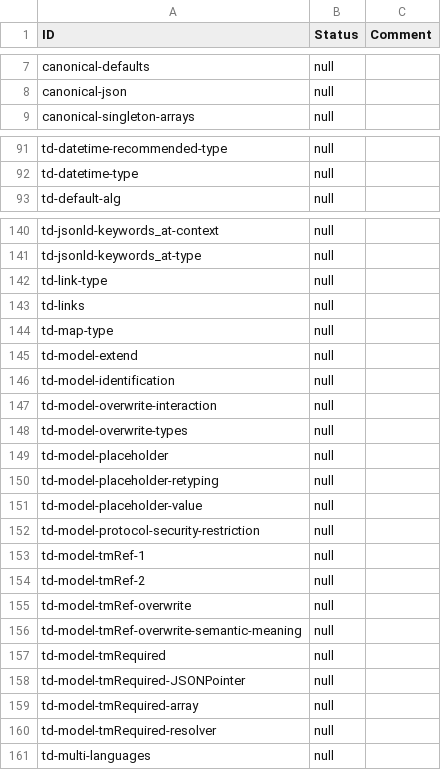
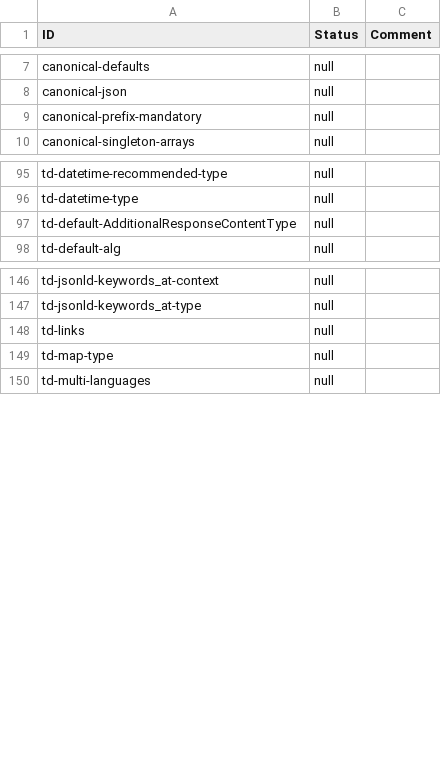
Before and after one commit to eclipse-thingweb/playground, a CSV file: packages/assertions/assertions-csv/results-template.csv (was packages/assertions/Diffs/newTemplate.csv), drawn as a sheet; only a part is shown, gaps mark what is left out; removed rows and columns are numbered as before the commit, all else as after; the diff covers the shown part only; the diff names each change by its address in the sheet, - before the commit and + after, or states it on an @@ line.

```diff
--- a/packages/assertions/Diffs/newTemplate.csv
+++ b/packages/assertions/assertions-csv/results-template.csv
+row 9: canonical-prefix-mandatory | null
+row 97: td-default-AdditionalResponseContentType | null
-row 142: td-link-type | null
-row 145: td-model-extend | null
-row 146: td-model-identification | null
-row 147: td-model-overwrite-interaction | null
-row 148: td-model-overwrite-types | null
-row 149: td-model-placeholder | null
-row 150: td-model-placeholder-retyping | null
-row 151: td-model-placeholder-value | null
-row 152: td-model-protocol-security-restriction | null
-row 153: td-model-tmRef-1 | null
-row 154: td-model-tmRef-2 | null
-row 155: td-model-tmRef-overwrite | null
-row 156: td-model-tmRef-overwrite-semantic-meaning | null
-row 157: td-model-tmRequired | null
-row 158: td-model-tmRequired-JSONPointer | null
-row 159: td-model-tmRequired-array | null
-row 160: td-model-tmRequired-resolver | null
```
Also changed, not shown: 22 added rows and 5 edited cells elsewhere in this file, packages/assertions/assertions-csv/implemented.csv, 9 other files.
